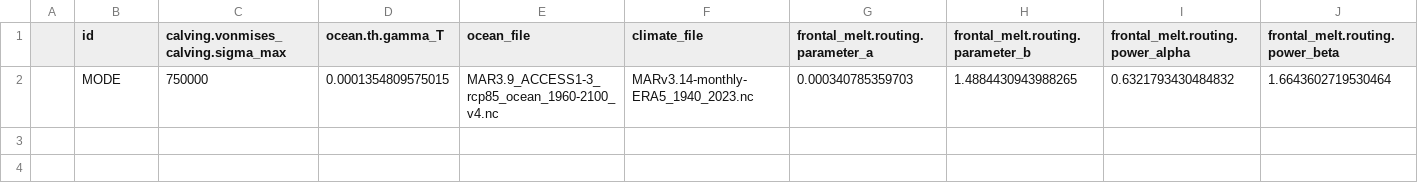
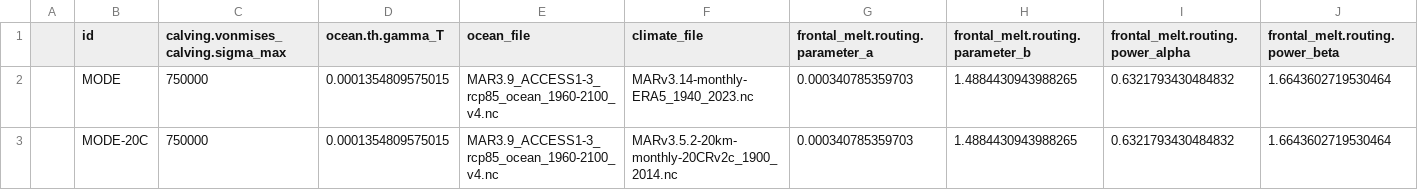
Before and after one commit to pism/pism-ragis, a CSV file: uq/ensemble_gris_ragis_mode.csv, drawn as a sheet; only a part is shown; rows hold the shown columns only; the diff names each change by its address in the sheet, - before the commit and + after, or states it on an @@ line.

```diff
--- a/uq/ensemble_gris_ragis_mode.csv
+++ b/uq/ensemble_gris_ragis_mode.csv
+row 3:  | MODE-20C | 750000 | 0.0001354809575015 | MAR3.9_ACCESS1-3_rcp85_ocean_1960-2100_v4.nc | MARv3.5.2-20km-monthly-20CRv2c_1900_2014.nc | 0.000340785359703 | 1.4884430943988265 | 0.6321793430484832 | 1.6643602719530464
```
Also changed, not shown: 6 other files.
